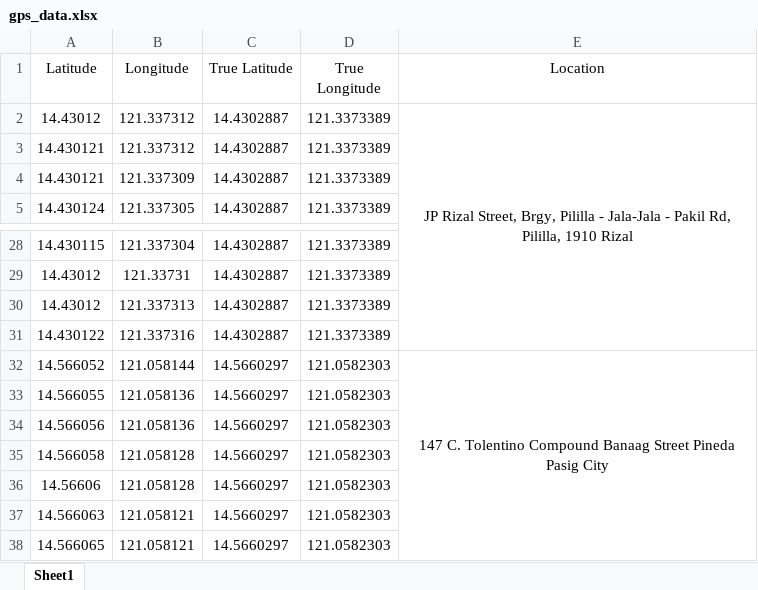
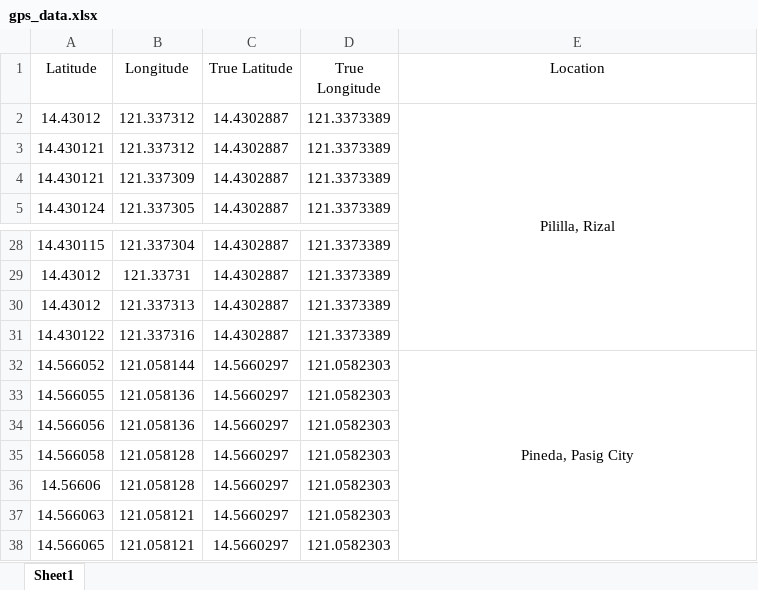
Before and after one commit to egsoliva/shield-0.1.2, an Excel workbook: stats-results/gps-accuracy/gps_data.xlsx, sheet Sheet1, drawn as a sheet; only a part is shown, gaps mark what is left out; values as stored, in another font and other column widths than the file's, no borders; the diff covers the shown part only; the diff names each change by its address in the sheet, - before the commit and + after, or states it on an @@ line.

```diff
--- a/stats-results/gps-accuracy/gps_data.xlsx (sheet Sheet1)
+++ b/stats-results/gps-accuracy/gps_data.xlsx (sheet Sheet1)
-E2 (Location): JP Rizal Street, Brgy, Pililla - Jala-Jala - Pakil Rd, Pililla, 1910 Rizal
+E2 (Location): Pililla, Rizal
-E32 (Location): 147 C. Tolentino Compound Banaag Street Pineda Pasig City
+E32 (Location): Pineda, Pasig City
```
Also changed, not shown: 30 added rows elsewhere in this sheet, 1 other file.
